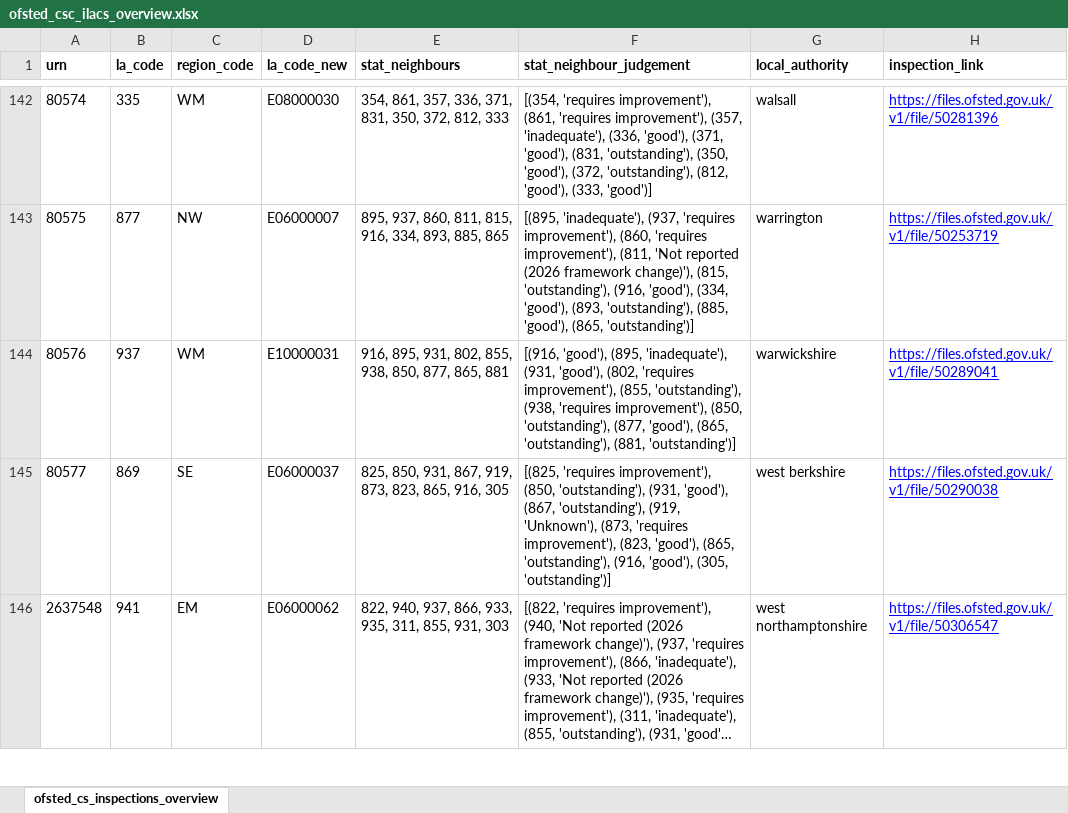
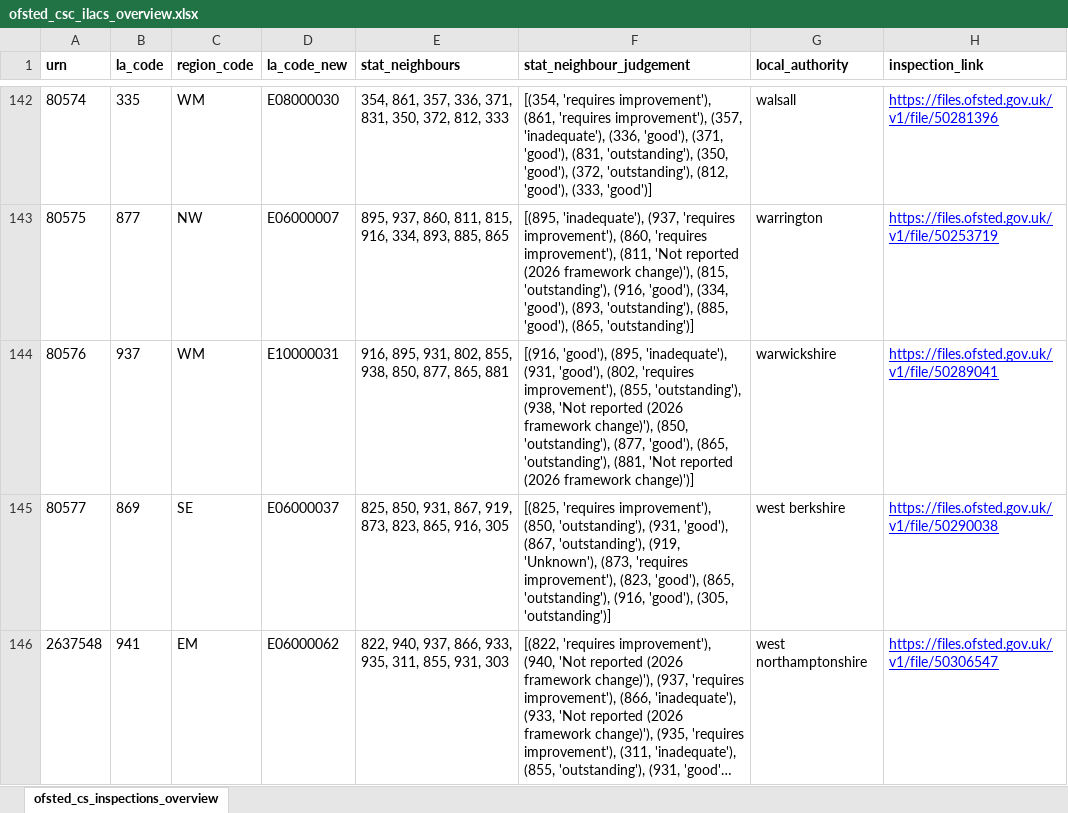
Before and after one commit to JT-39/ofsted-ilacs-scrape-tool, an Excel workbook: ofsted_csc_ilacs_overview.xlsx, sheet ofsted_cs_inspections_overview, drawn as a sheet; only a part is shown, gaps mark what is left out; long unchanged cells end in …; values as stored, in another font and other column widths than the file's, no borders; the diff covers the shown part only; the diff names each change by its address in the sheet, - before the commit and + after, or states it on an @@ line.

```diff
--- a/ofsted_csc_ilacs_overview.xlsx (sheet ofsted_cs_inspections_overview)
+++ b/ofsted_csc_ilacs_overview.xlsx (sheet ofsted_cs_inspections_overview)
-F144 (stat_neighbour_judgement): …'outstanding'), (938, 'requires improvement'), (850, 'outstanding'), (877, 'good'), (865, 'outstanding'), (881, 'outstanding')]
+F144 (stat_neighbour_judgement): …'outstanding'), (938, 'Not reported (2026 framework change)'), (850, 'outstanding'), (877, 'good'), (865, 'outstanding'), (881, 'Not reported (2026 framework change)')]
```
Also changed, not shown: 51 edited cells elsewhere in this sheet, 2 other files.
